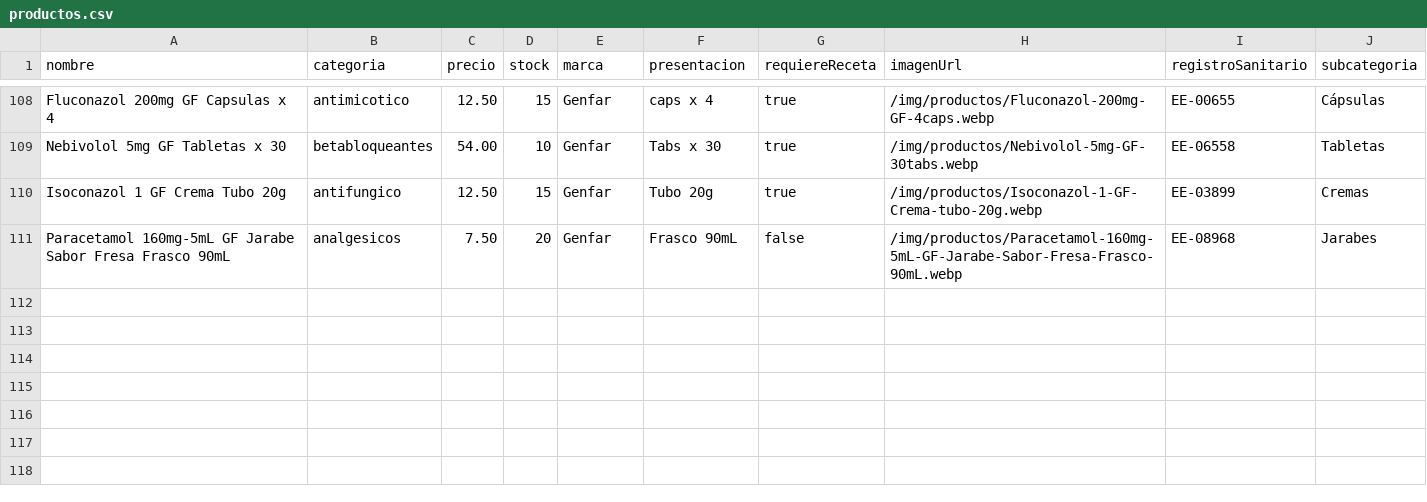
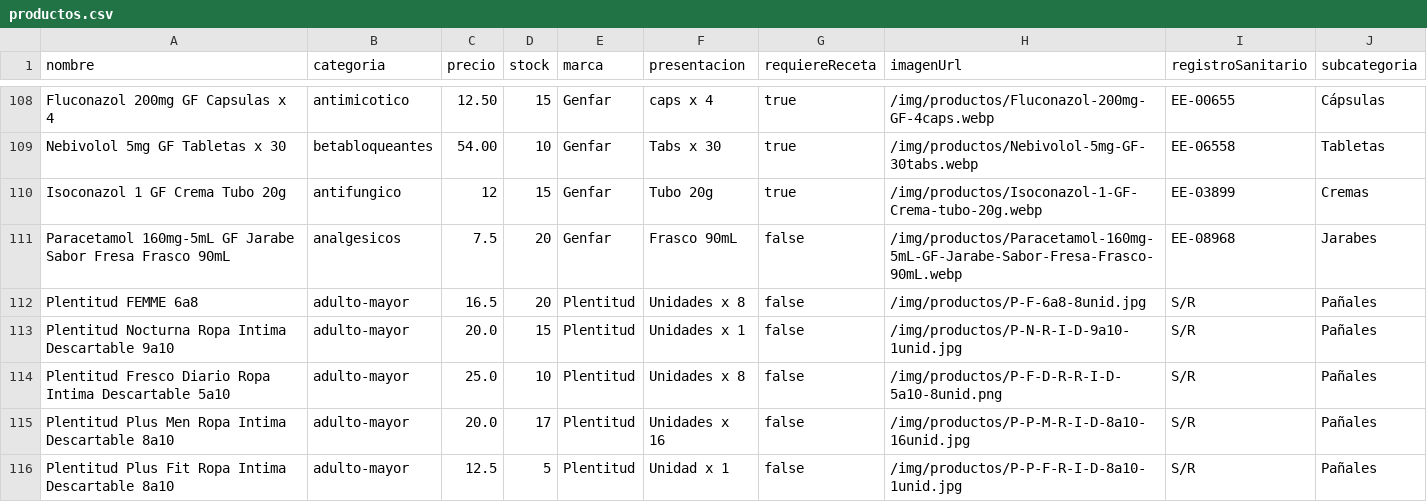
Before and after one commit to roymix7u7/FarmaSol, a CSV file: apps/back/src/main/resources/productos.csv, drawn as a sheet; only a part is shown, gaps mark what is left out.

```diff
--- a/apps/back/src/main/resources/productos.csv
+++ b/apps/back/src/main/resources/productos.csv
@@ -109,3 +109,8 @@ Fluconazol 200mg GF Capsulas x 4;antimicotico;12.50;15;Genfar;caps x 4;true;/img
 Nebivolol 5mg GF Tabletas x 30;betabloqueantes;54.00;10;Genfar;Tabs x 30;true;/img/productos/Nebivolol-5mg-GF-30tabs.webp;EE-06558;Tabletas
-Isoconazol 1 GF Crema Tubo 20g;antifungico;12.50;15;Genfar;Tubo 20g;true;/img/productos/Isoconazol-1-GF-Crema-tubo-20g.webp;EE-03899;Cremas
-Paracetamol 160mg-5mL GF Jarabe Sabor Fresa Frasco 90mL;analgesicos;7.50;20;Genfar;Frasco 90mL;false;/img/productos/Paracetamol-160mg-5mL-GF-Jarabe-Sabor-Fresa-Frasco-90mL.webp;EE-08968;Jarabes
+Isoconazol 1 GF Crema Tubo 20g;antifungico;12;15;Genfar;Tubo 20g;true;/img/productos/Isoconazol-1-GF-Crema-tubo-20g.webp;EE-03899;Cremas
+Paracetamol 160mg-5mL GF Jarabe Sabor Fresa Frasco 90mL;analgesicos;7.5;20;Genfar;Frasco 90mL;false;/img/productos/Paracetamol-160mg-5mL-GF-Jarabe-Sabor-Fresa-Frasco-90mL.webp;EE-08968;Jarabes
+Plentitud FEMME 6a8;adulto-mayor;16.5;20;Plentitud;Unidades x 8;false;/img/productos/P-F-6a8-8unid.jpg;S/R;Pañales
+Plentitud Nocturna Ropa Intima Descartable 9a10;adulto-mayor;20.0;15;Plentitud;Unidades x 1;false;/img/productos/P-N-R-I-D-9a10-1unid.jpg;S/R;Pañales
+Plentitud Fresco Diario Ropa Intima Descartable 5a10;adulto-mayor;25.0;10;Plentitud;Unidades x 8;false;/img/productos/P-F-D-R-R-I-D-5a10-8unid.png;S/R;Pañales
+Plentitud Plus Men Ropa Intima Descartable 8a10;adulto-mayor;20.0;17;Plentitud;Unidades x 16;false;/img/productos/P-P-M-R-I-D-8a10-16unid.jpg;S/R;Pañales
+Plentitud Plus Fit Ropa Intima Descartable 8a10;adulto-mayor;12.5;5;Plentitud;Unidad x 1;false;/img/productos/P-P-F-R-I-D-8a10-1unid.jpg;S/R;Pañales
```
Also changed, not shown: 8 other files.
